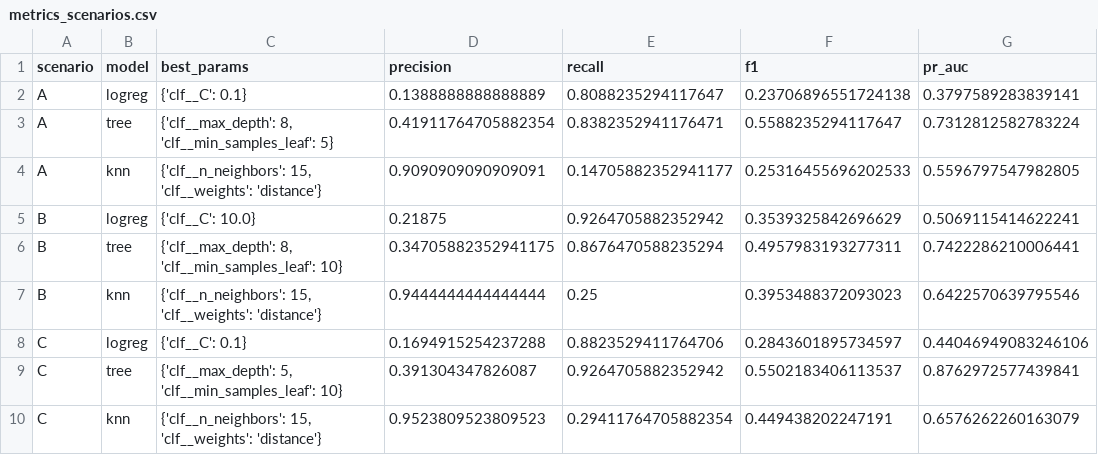
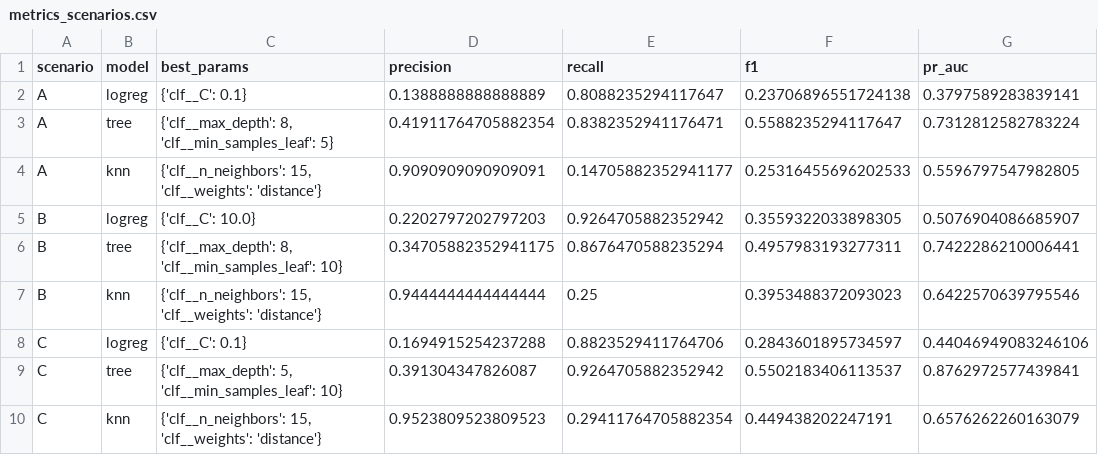
Before and after one commit to hasannmo/machine-failure-supervised-ml-analysis, a CSV file: results/metrics_scenarios.csv, drawn as a sheet.

```diff
--- a/results/metrics_scenarios.csv
+++ b/results/metrics_scenarios.csv
@@ -4,3 +4,3 @@ A,tree,"{'clf__max_depth': 8, 'clf__min_samples_leaf': 5}",0.41911764705882354,0
 A,knn,"{'clf__n_neighbors': 15, 'clf__weights': 'distance'}",0.9090909090909091,0.14705882352941177,0.25316455696202533,0.5596797547982805
-B,logreg,{'clf__C': 10.0},0.21875,0.9264705882352942,0.3539325842696629,0.5069115414622241
+B,logreg,{'clf__C': 10.0},0.2202797202797203,0.9264705882352942,0.3559322033898305,0.5076904086685907
 B,tree,"{'clf__max_depth': 8, 'clf__min_samples_leaf': 10}",0.34705882352941175,0.8676470588235294,0.4957983193277311,0.7422286210006441
```
Also changed, not shown: results/oracle_gap_by_model.csv, 24 other files.
